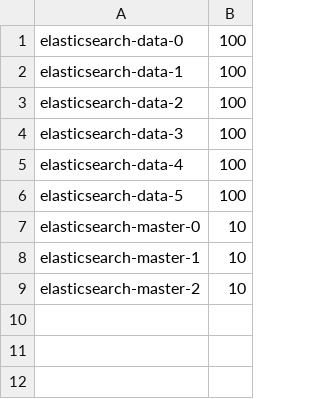
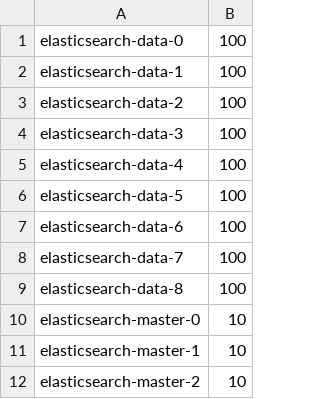
Before and after one commit to PADAS/er-server, a CSV file: deployment/storage/log-only.disks.csv, drawn as a sheet.

Commit message:
scale to 9 data nodes (#715)
* bump to 7 nodes

* bump to 8 nodes

* bump ls to 2 replicas

* properly bump ls replicas

* bump nodes

* really fix replica count

* adjust to 4 logstashes

```diff
--- a/deployment/storage/log-only.disks.csv
+++ b/deployment/storage/log-only.disks.csv
@@ -6,2 +6,5 @@ elasticsearch-data-4,100
 elasticsearch-data-5,100
+elasticsearch-data-6,100
+elasticsearch-data-7,100
+elasticsearch-data-8,100
 elasticsearch-master-0,10
```
Also changed, not shown: 4 other files.
